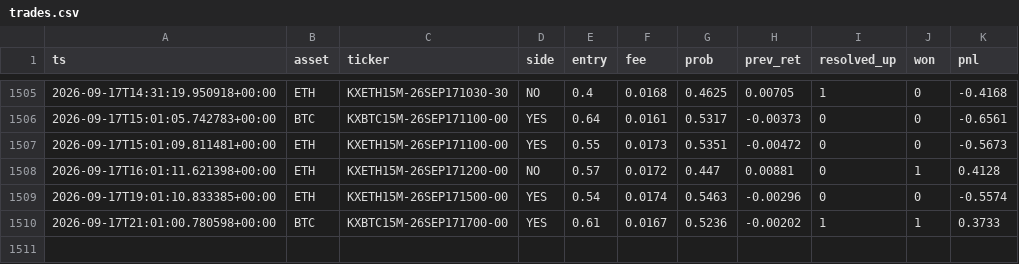
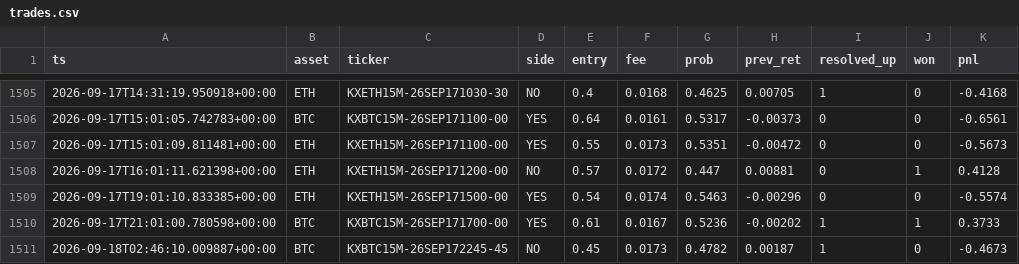
Before and after one commit to WhemDev/kalshi-paper-live, a CSV file: trades.csv, drawn as a sheet; only a part is shown, gaps mark what is left out; the diff names each change by its address in the sheet, - before the commit and + after, or states it on an @@ line.

```diff
--- a/trades.csv
+++ b/trades.csv
+row 1511: 2026-09-18T02:46:10.009887+00:00 | BTC | KXBTC15M-26SEP172245-45 | NO | 0.45 | 0.0173 | 0.4782 | 0.00187 | 1 | 0 | -0.4673
```
